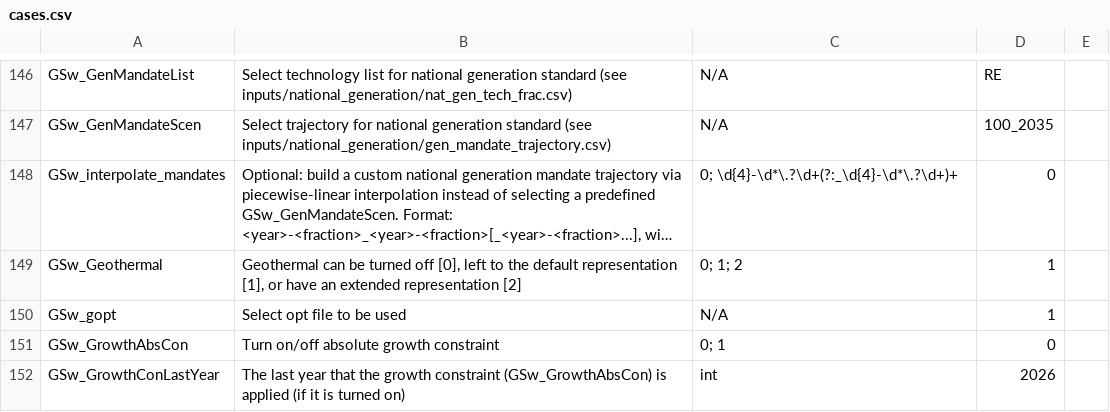
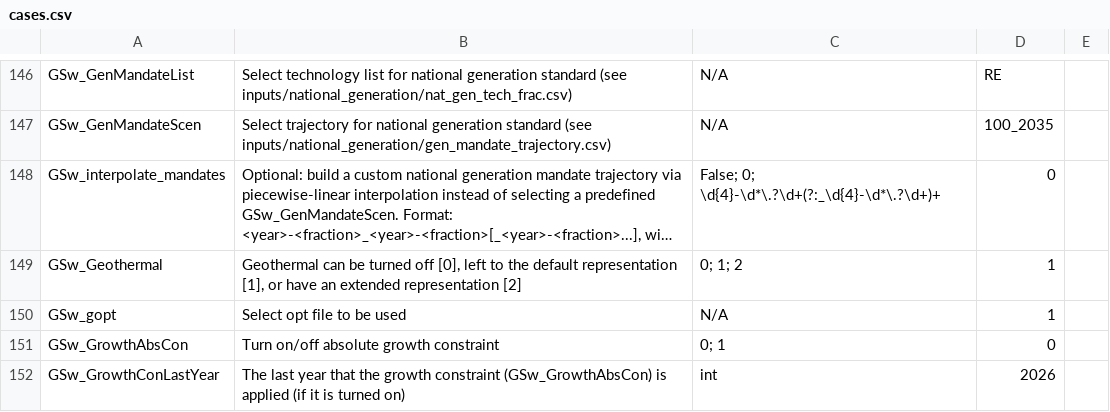
Before and after one commit to NatLabRockies/ReEDS-2.0, a CSV file: cases.csv, drawn as a sheet; only a part is shown, gaps mark what is left out; long unchanged cells end in …; the diff names each change by its address in the sheet, - before the commit and + after, or states it on an @@ line.

```diff
--- a/cases.csv
+++ b/cases.csv
-C148: 0; \d{4}-\d*\.?\d+(?:_\d{4}-\d*\.?\d+)+
+C148: False; 0; \d{4}-\d*\.?\d+(?:_\d{4}-\d*\.?\d+)+
```
Also changed, not shown: cases_nuclearstormarketsensitivity.csv, inputs/national_generation/gen_mandate_tech_list.csv, 7 other files.
